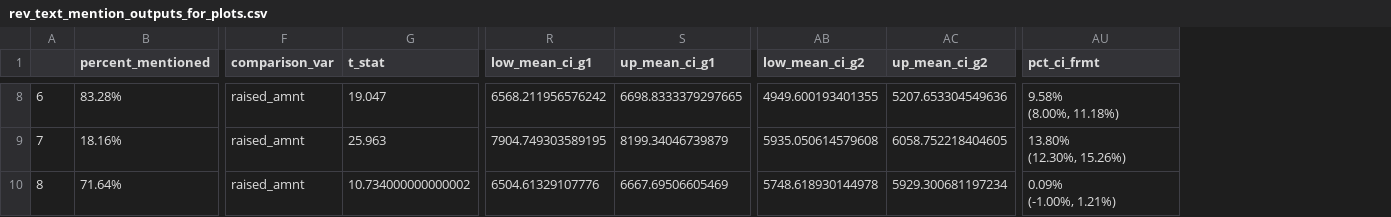
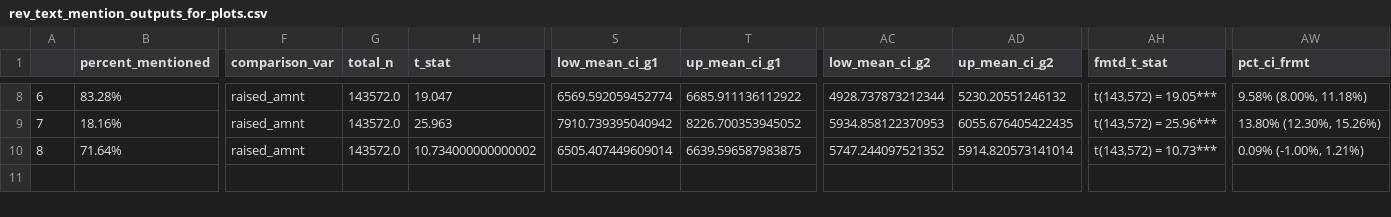
Before and after one commit to silverer/cancer-crowdfunding-explorer, a CSV file: output/output_analysis_results/rev_text_mention_outputs_for_plots.csv, drawn as a sheet; only a part is shown, gaps mark what is left out; addresses are those after the commit; ↵ is a line break in a cell; the diff covers the shown part only; the diff names each change by its address in the sheet, - before the commit and + after, or states it on an @@ line.

```diff
--- a/output/output_analysis_results/rev_text_mention_outputs_for_plots.csv
+++ b/output/output_analysis_results/rev_text_mention_outputs_for_plots.csv
+column G (total_n), rows 8-10: all 143572.0
+column AH (fmtd_t_stat), rows 8-10: t(143,572) = 19.05*** | t(143,572) = 25.96*** | t(143,572) = 10.73***
-S8 (low_mean_ci_g1): 6568.211956576242
+S8 (low_mean_ci_g1): 6569.592059452774
-T8 (up_mean_ci_g1): 6698.8333379297665
+T8 (up_mean_ci_g1): 6685.911136112922
-AC8 (low_mean_ci_g2): 4949.600193401355
+AC8 (low_mean_ci_g2): 4928.737873212344
-AD8 (up_mean_ci_g2): 5207.653304549636
+AD8 (up_mean_ci_g2): 5230.20551246132
-AW8 (pct_ci_frmt): 9.58% ↵ (8.00%, 11.18%)
+AW8 (pct_ci_frmt): 9.58% (8.00%, 11.18%)
-S9 (low_mean_ci_g1): 7904.749303589195
+S9 (low_mean_ci_g1): 7910.739395040942
-T9 (up_mean_ci_g1): 8199.34046739879
+T9 (up_mean_ci_g1): 8226.700353945052
-AC9 (low_mean_ci_g2): 5935.050614579608
+AC9 (low_mean_ci_g2): 5934.858122370953
-AD9 (up_mean_ci_g2): 6058.752218404605
+AD9 (up_mean_ci_g2): 6055.676405422435
-AW9 (pct_ci_frmt): 13.80% ↵ (12.30%, 15.26%)
+AW9 (pct_ci_frmt): 13.80% (12.30%, 15.26%)
-S10 (low_mean_ci_g1): 6504.61329107776
+S10 (low_mean_ci_g1): 6505.407449609014
-T10 (up_mean_ci_g1): 6667.69506605469
+T10 (up_mean_ci_g1): 6639.596587983875
-AC10 (low_mean_ci_g2): 5748.618930144978
+AC10 (low_mean_ci_g2): 5747.244097521352
-AD10 (up_mean_ci_g2): 5929.300681197234
+AD10 (up_mean_ci_g2): 5914.820573141014
-AW10 (pct_ci_frmt): 0.09% ↵ (-1.00%, 1.21%)
+AW10 (pct_ci_frmt): 0.09% (-1.00%, 1.21%)
```
Also changed, not shown: 30 edited cells elsewhere in this file, output/output_analysis_results/rev_gfm_campaign_descriptive_characteristics.csv, output/output_analysis_results/rev_glm_percent_change.csv, 16 other files.
